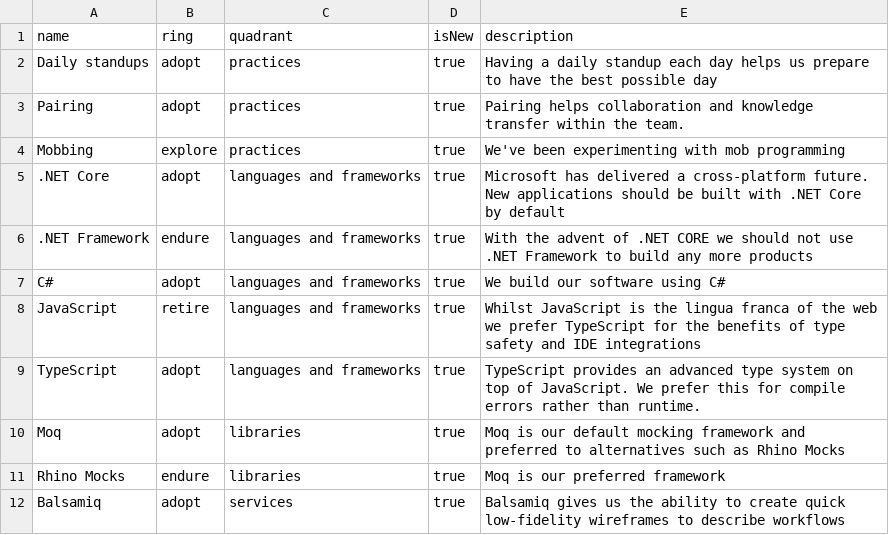
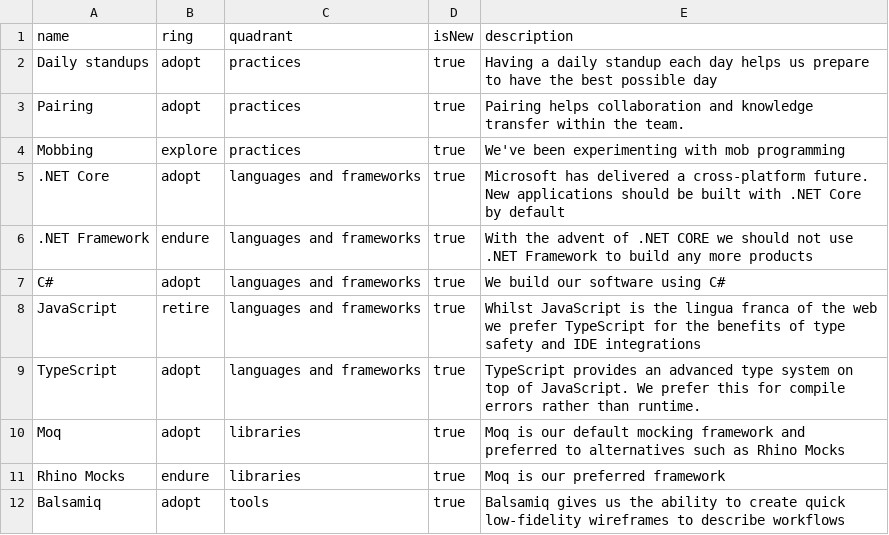
Before and after one commit to red-gate/Tech-Radar, a CSV file: radar.csv, drawn as a sheet.

Commit message:
services --> tools

```diff
--- a/radar.csv
+++ b/radar.csv
@@ -11,2 +11,2 @@ Moq,adopt,libraries,true,Moq is our default mocking framework and preferred to a
 Rhino Mocks,endure,libraries,true,Moq is our preferred framework
-Balsamiq,adopt,services,true,Balsamiq gives us the ability to create quick low-fidelity wireframes to describe workflows
+Balsamiq,adopt,tools,true,Balsamiq gives us the ability to create quick low-fidelity wireframes to describe workflows
```
Also changed, not shown: smaller-context.csv.
